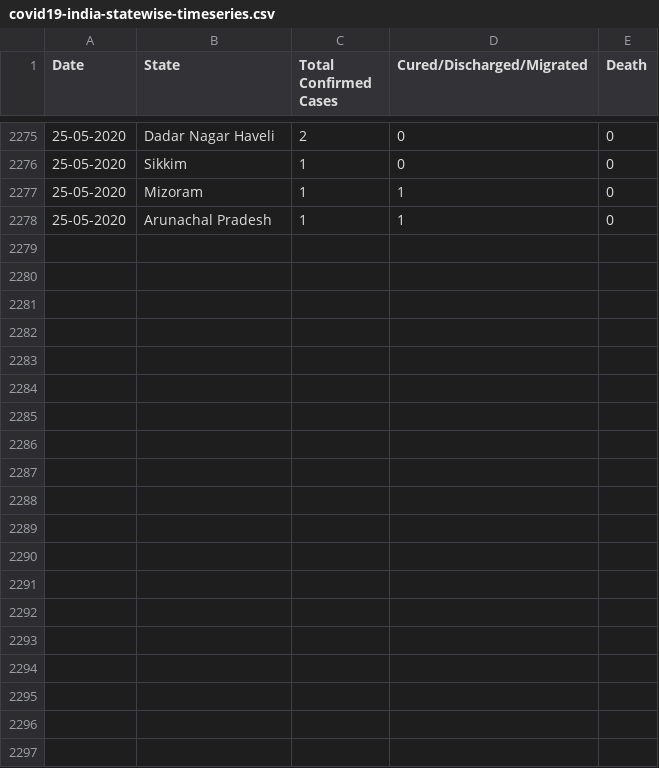
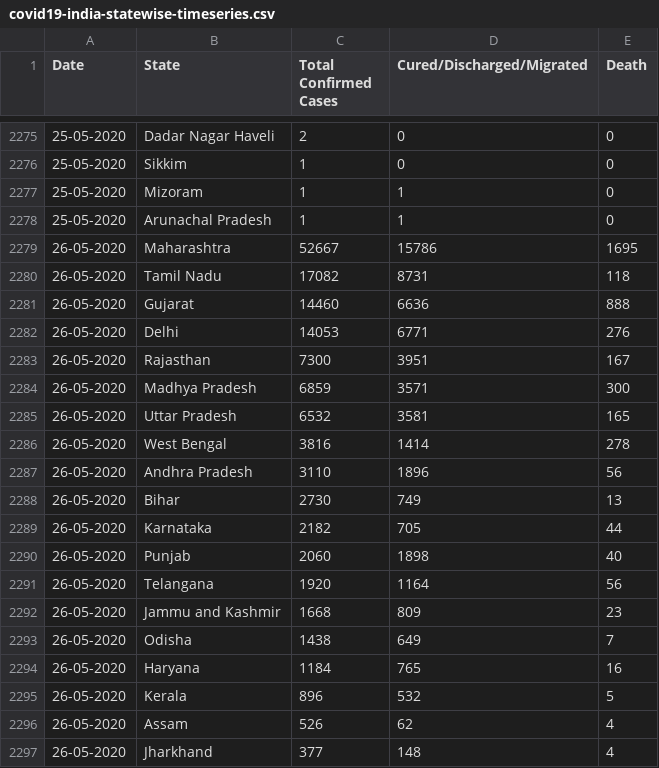
Before and after one commit to amitvsavant/covid19-india-state-timeseries, a CSV file: data/covid19-india-statewise-timeseries.csv, drawn as a sheet; only a part is shown, gaps mark what is left out; the diff covers the shown part only; the diff names each change by its address in the sheet, - before the commit and + after, or states it on an @@ line.

Commit message:
Updated on 26 May 2020

```diff
--- a/data/covid19-india-statewise-timeseries.csv
+++ b/data/covid19-india-statewise-timeseries.csv
+row 2279: 26-05-2020 | Maharashtra | 52667 | 15786 | 1695
+row 2280: 26-05-2020 | Tamil Nadu | 17082 | 8731 | 118
+row 2281: 26-05-2020 | Gujarat | 14460 | 6636 | 888
+row 2282: 26-05-2020 | Delhi | 14053 | 6771 | 276
+row 2283: 26-05-2020 | Rajasthan | 7300 | 3951 | 167
+row 2284: 26-05-2020 | Madhya Pradesh | 6859 | 3571 | 300
+row 2285: 26-05-2020 | Uttar Pradesh | 6532 | 3581 | 165
+row 2286: 26-05-2020 | West Bengal | 3816 | 1414 | 278
+row 2287: 26-05-2020 | Andhra Pradesh | 3110 | 1896 | 56
+row 2288: 26-05-2020 | Bihar | 2730 | 749 | 13
+row 2289: 26-05-2020 | Karnataka | 2182 | 705 | 44
+row 2290: 26-05-2020 | Punjab | 2060 | 1898 | 40
+row 2291: 26-05-2020 | Telangana | 1920 | 1164 | 56
+row 2292: 26-05-2020 | Jammu and Kashmir | 1668 | 809 | 23
+row 2293: 26-05-2020 | Odisha | 1438 | 649 | 7
+row 2294: 26-05-2020 | Haryana | 1184 | 765 | 16
+row 2295: 26-05-2020 | Kerala | 896 | 532 | 5
+row 2296: 26-05-2020 | Assam | 526 | 62 | 4
+row 2297: 26-05-2020 | Jharkhand | 377 | 148 | 4
```
Also changed, not shown: 16 added rows elsewhere in this file.
